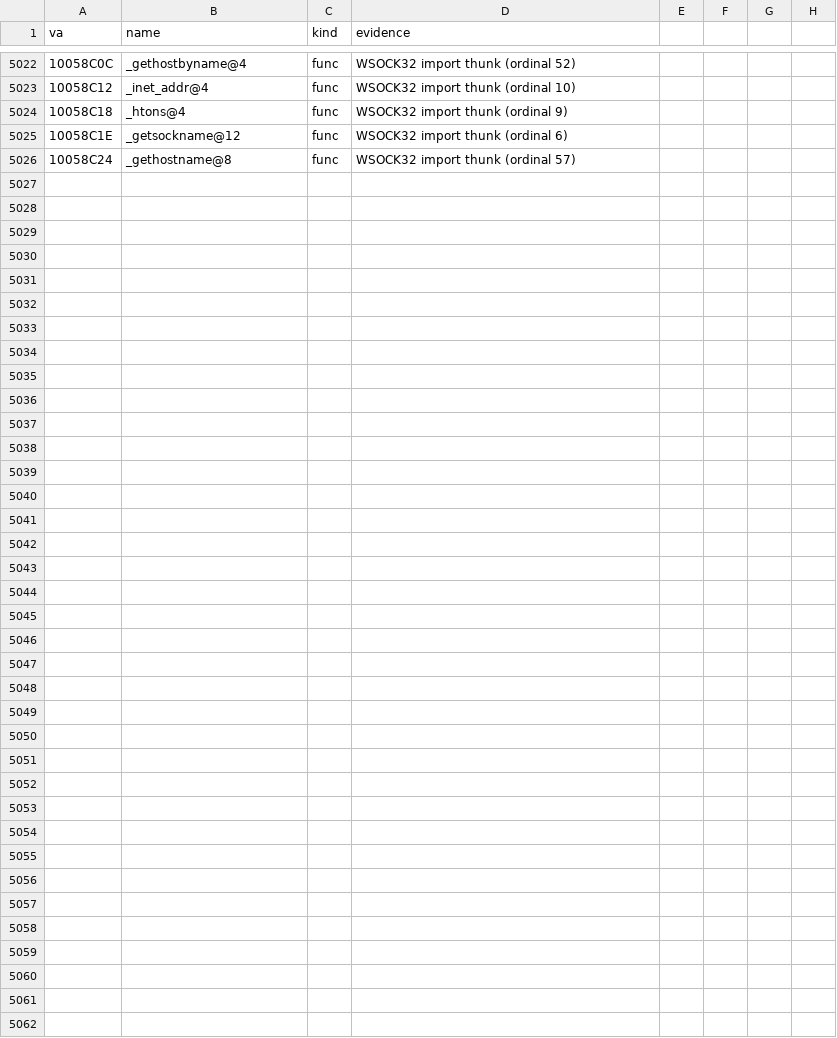
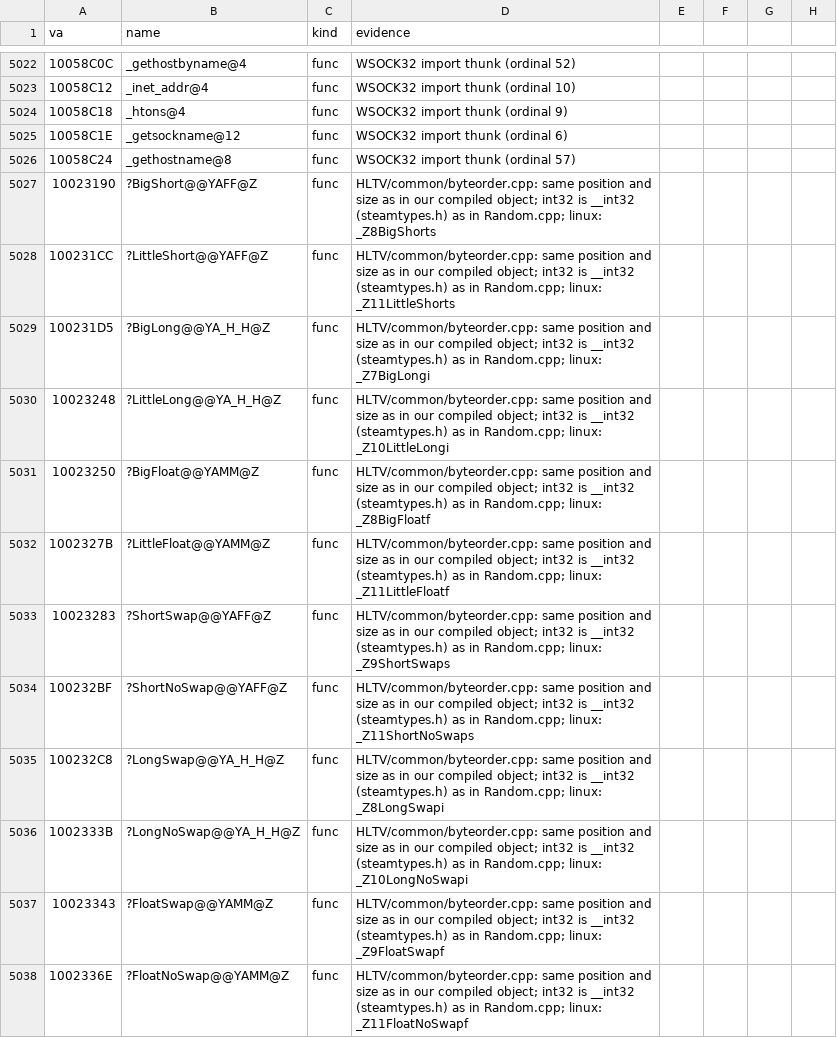
Before and after one commit to caixax/DeCoF, a CSV file: tools/symbols/gameui_manual.csv, drawn as a sheet; only a part is shown, gaps mark what is left out; the diff names each change by its address in the sheet, - before the commit and + after, or states it on an @@ line.

Commit message:
gameui: HLTV byteorder.cpp 12 of 12 (MATCHED, 100%)

```diff
--- a/tools/symbols/gameui_manual.csv
+++ b/tools/symbols/gameui_manual.csv
+row 5027: 10023190 | ?BigShort@@YAFF@Z | func | HLTV/common/byteorder.cpp: same position and size as in our compiled object; int32 is __int32 (steamtypes.h) as in Random.cpp; linux: _Z8BigShorts
+row 5028: 100231CC | ?LittleShort@@YAFF@Z | func | HLTV/common/byteorder.cpp: same position and size as in our compiled object; int32 is __int32 (steamtypes.h) as in Random.cpp; linux: _Z11LittleShorts
+row 5029: 100231D5 | ?BigLong@@YA_H_H@Z | func | HLTV/common/byteorder.cpp: same position and size as in our compiled object; int32 is __int32 (steamtypes.h) as in Random.cpp; linux: _Z7BigLongi
+row 5030: 10023248 | ?LittleLong@@YA_H_H@Z | func | HLTV/common/byteorder.cpp: same position and size as in our compiled object; int32 is __int32 (steamtypes.h) as in Random.cpp; linux: _Z10LittleLongi
+row 5031: 10023250 | ?BigFloat@@YAMM@Z | func | HLTV/common/byteorder.cpp: same position and size as in our compiled object; int32 is __int32 (steamtypes.h) as in Random.cpp; linux: _Z8BigFloatf
+row 5032: 1002327B | ?LittleFloat@@YAMM@Z | func | HLTV/common/byteorder.cpp: same position and size as in our compiled object; int32 is __int32 (steamtypes.h) as in Random.cpp; linux: _Z11LittleFloatf
+row 5033: 10023283 | ?ShortSwap@@YAFF@Z | func | HLTV/common/byteorder.cpp: same position and size as in our compiled object; int32 is __int32 (steamtypes.h) as in Random.cpp; linux: _Z9ShortSwaps
+row 5034: 100232BF | ?ShortNoSwap@@YAFF@Z | func | HLTV/common/byteorder.cpp: same position and size as in our compiled object; int32 is __int32 (steamtypes.h) as in Random.cpp; linux: _Z11ShortNoSwaps
+row 5035: 100232C8 | ?LongSwap@@YA_H_H@Z | func | HLTV/common/byteorder.cpp: same position and size as in our compiled object; int32 is __int32 (steamtypes.h) as in Random.cpp; linux: _Z8LongSwapi
+row 5036: 1002333B | ?LongNoSwap@@YA_H_H@Z | func | HLTV/common/byteorder.cpp: same position and size as in our compiled object; int32 is __int32 (steamtypes.h) as in Random.cpp; linux: _Z10LongNoSwapi
+row 5037: 10023343 | ?FloatSwap@@YAMM@Z | func | HLTV/common/byteorder.cpp: same position and size as in our compiled object; int32 is __int32 (steamtypes.h) as in Random.cpp; linux: _Z9FloatSwapf
+row 5038: 1002336E | ?FloatNoSwap@@YAMM@Z | func | HLTV/common/byteorder.cpp: same position and size as in our compiled object; int32 is __int32 (steamtypes.h) as in Random.cpp; linux: _Z11FloatNoSwapf
```
Also changed, not shown: 7 other files.
